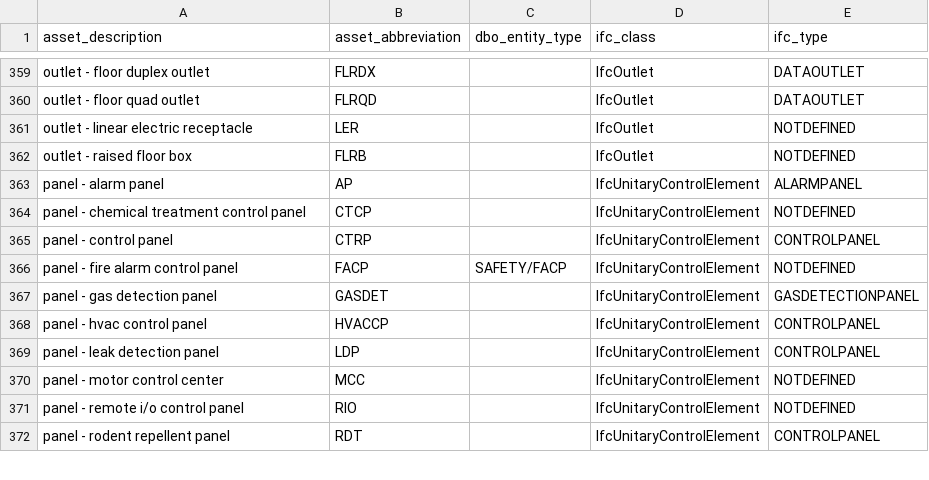
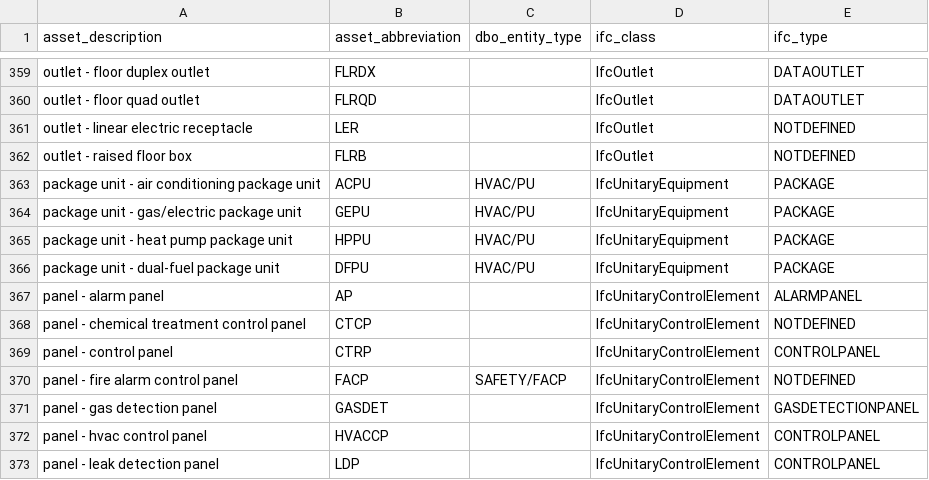
Before and after one commit to theodi/BDNS, a CSV file: BDNS_Abbreviations_Register.csv, drawn as a sheet; only a part is shown, gaps mark what is left out; the shorter side is filled out with more unchanged rows; the diff names each change by its address in the sheet, - before the commit and + after, or states it on an @@ line.

Commit message:
add package unit types

```diff
--- a/BDNS_Abbreviations_Register.csv
+++ b/BDNS_Abbreviations_Register.csv
+row 363: package unit - air conditioning package unit | ACPU | HVAC/PU | IfcUnitaryEquipment | PACKAGE
+row 364: package unit - gas/electric package unit | GEPU | HVAC/PU | IfcUnitaryEquipment | PACKAGE
+row 365: package unit - heat pump package unit | HPPU | HVAC/PU | IfcUnitaryEquipment | PACKAGE
+row 366: package unit - dual-fuel package unit | DFPU | HVAC/PU | IfcUnitaryEquipment | PACKAGE
```
